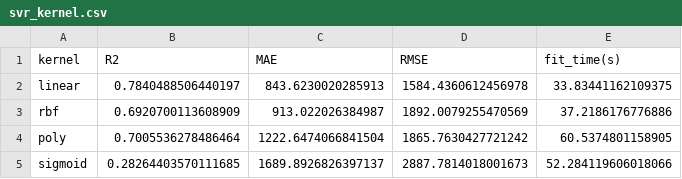
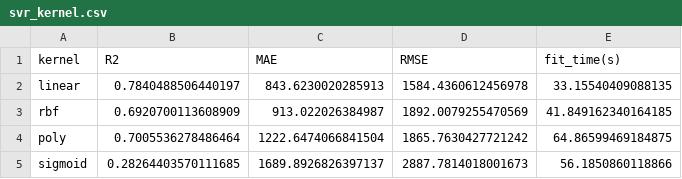
Before and after one commit to edwardtee/Data-Science-Diamond, a CSV file: output/support_vector_regression/svr_kernel.csv, drawn as a sheet.

```diff
--- a/output/support_vector_regression/svr_kernel.csv
+++ b/output/support_vector_regression/svr_kernel.csv
@@ -1,5 +1,5 @@
 kernel,R2,MAE,RMSE,fit_time(s)
-linear,0.7840488506440197,843.6230020285913,1584.4360612456978,33.83441162109375
-rbf,0.6920700113608909,913.022026384987,1892.0079255470569,37.2186176776886
-poly,0.7005536278486464,1222.6474066841504,1865.7630427721242,60.5374801158905
-sigmoid,0.28264403570111685,1689.8926826397137,2887.7814018001673,52.284119606018066
+linear,0.7840488506440197,843.6230020285913,1584.4360612456978,33.15540409088135
+rbf,0.6920700113608909,913.022026384987,1892.0079255470569,41.849162340164185
+poly,0.7005536278486464,1222.6474066841504,1865.7630427721242,64.86599469184875
+sigmoid,0.28264403570111685,1689.8926826397137,2887.7814018001673,56.1850860118866
```
Also changed, not shown: output/support_vector_regression/svr_epsilon.csv, output/support_vector_regression/svr_gamma.csv, 8 other files.
